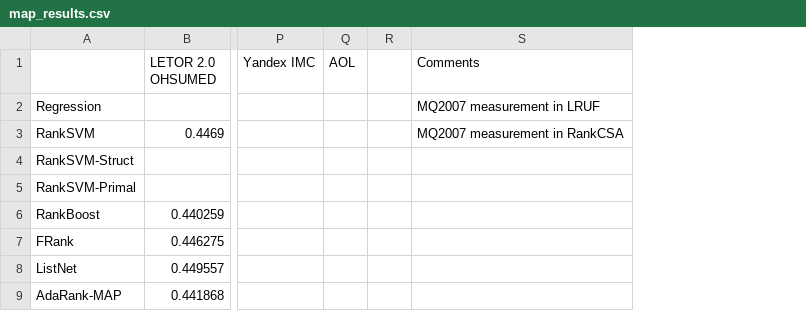
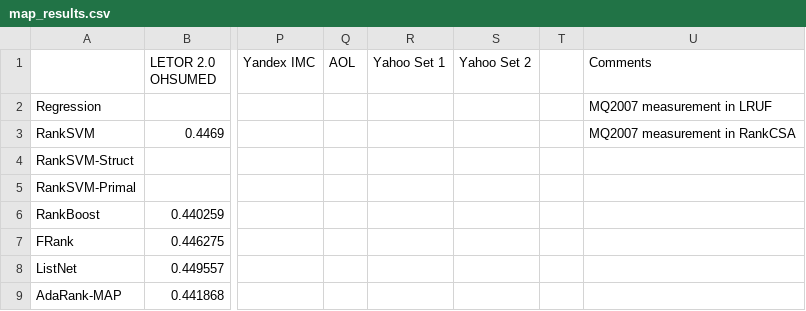
Before and after one commit to TaXxER/Afstuderen, a CSV file: method_selection/map_results.csv, drawn as a sheet; only a part is shown, gaps mark what is left out; the diff names each change by its address in the sheet, - before the commit and + after, or states it on an @@ line.

```diff
--- a/method_selection/map_results.csv
+++ b/method_selection/map_results.csv
+column R (Yahoo Set 1), empty
+column S (Yahoo Set 2), empty
```
Also changed, not shown: method_selection/ndcg10_results.csv, method_selection/ndcg5_results.csv.
